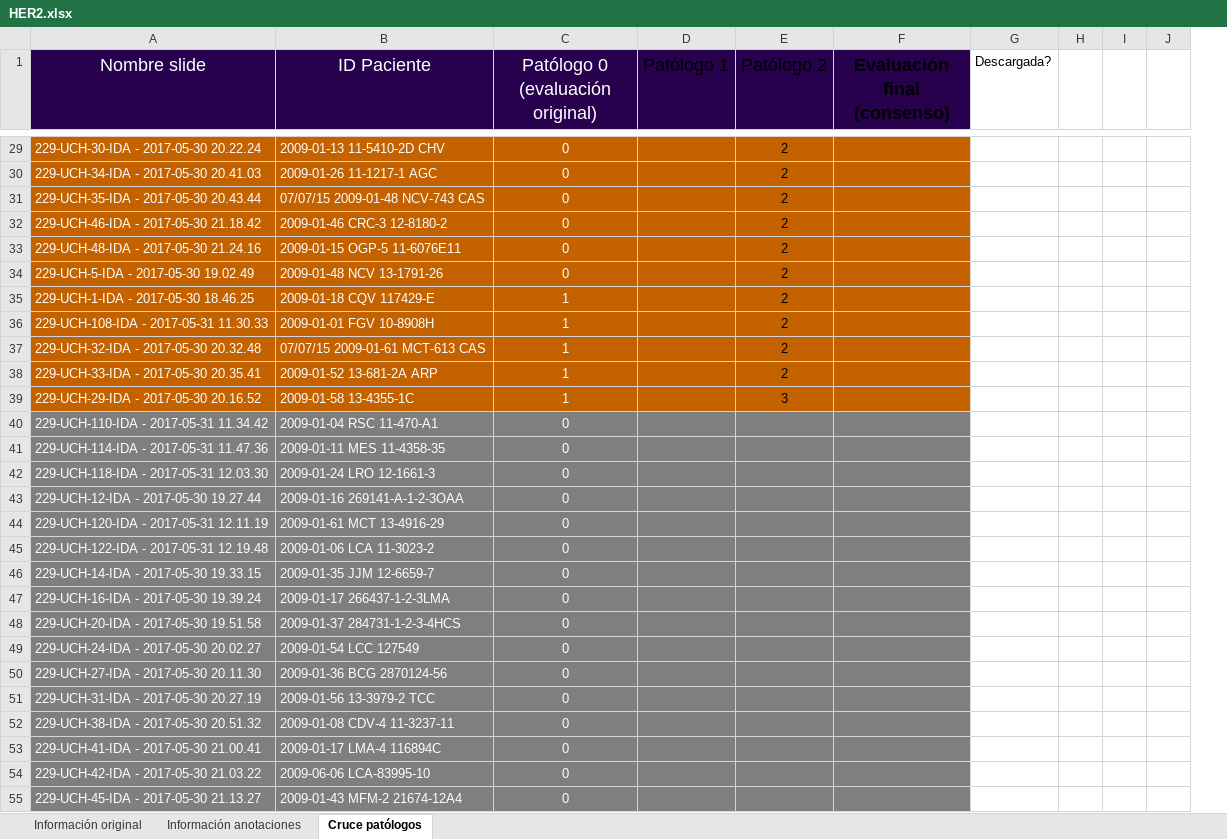
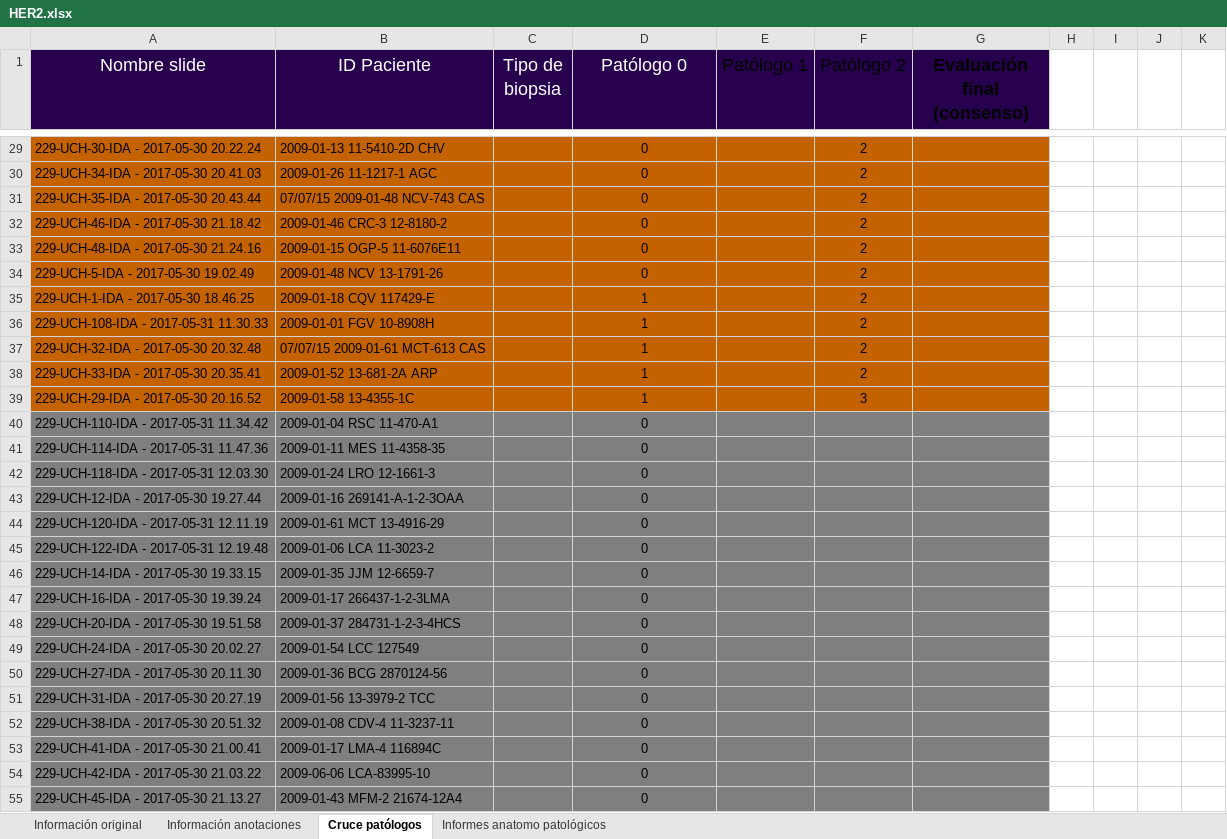
Before and after one commit to JuanjoAlegria/Tesis_Experimentos, an Excel workbook: data/extras/ihc_slides/HER2.xlsx, sheet Cruce patólogos, drawn as a sheet; only a part is shown, gaps mark what is left out; values as stored, in another font and other column widths than the file's, no borders; removed rows and columns are numbered as before the commit, all else as after; the diff covers the shown part only; the diff names each change by its address in the sheet, - before the commit and + after, or states it on an @@ line.

Commit message:
Columna con tipo de biopsia, hoja con informes patológicos

```diff
--- a/data/extras/ihc_slides/HER2.xlsx (sheet Cruce patólogos)
+++ b/data/extras/ihc_slides/HER2.xlsx (sheet Cruce patólogos)
+sheet tab: Informes anatomo patológicos
+column C (Tipo de biopsia), empty
-column G (Descargada?), empty
+column J, empty
-D1: Patólogo 0 (evaluación original)
+D1: Patólogo 0
-A29:B55 text colour: #FFFFFF
+A29:B55 text colour: black
-D29:D55 text colour: #FFFFFF
+D29:D55 text colour: black
```
Also changed, not shown: cell formats elsewhere in this sheet.
